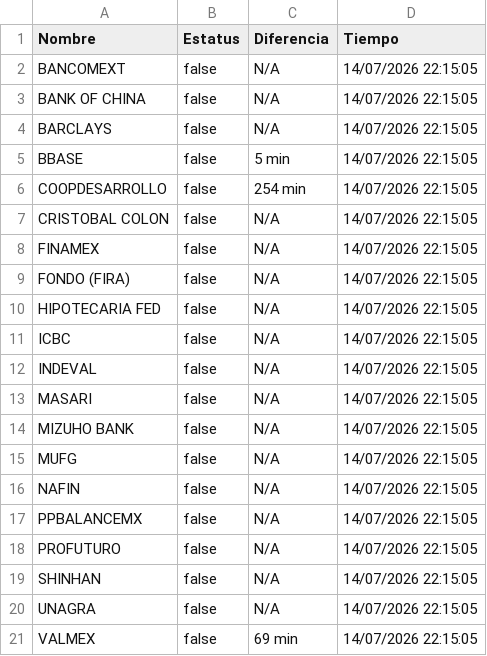
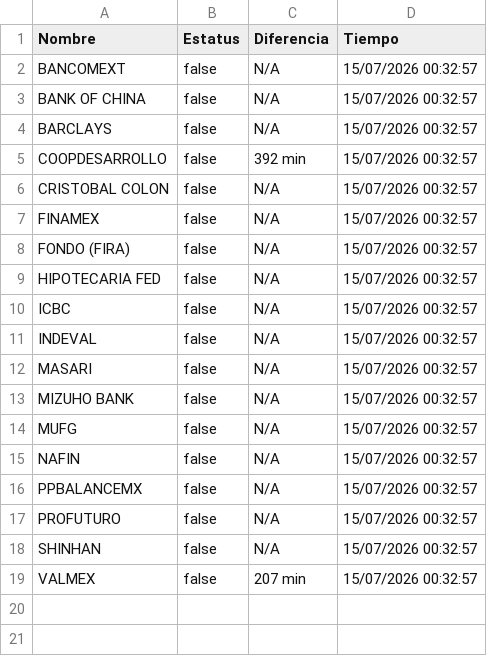
Before and after one commit to mali1412/monspei-scrapper, a CSV file: salidas/desconectados.csv, drawn as a sheet.

```diff
--- a/salidas/desconectados.csv
+++ b/salidas/desconectados.csv
@@ -1,21 +1,19 @@
 Nombre,Estatus,Diferencia,Tiempo
-"BANCOMEXT",false,N/A,14/07/2026 22:15:05
-"BANK OF CHINA",false,N/A,14/07/2026 22:15:05
-"BARCLAYS",false,N/A,14/07/2026 22:15:05
-"BBASE",false,5 min,14/07/2026 22:15:05
-"COOPDESARROLLO",false,254 min,14/07/2026 22:15:05
-"CRISTOBAL COLON",false,N/A,14/07/2026 22:15:05
-"FINAMEX",false,N/A,14/07/2026 22:15:05
-"FONDO (FIRA)",false,N/A,14/07/2026 22:15:05
-"HIPOTECARIA FED",false,N/A,14/07/2026 22:15:05
-"ICBC",false,N/A,14/07/2026 22:15:05
-"INDEVAL",false,N/A,14/07/2026 22:15:05
-"MASARI",false,N/A,14/07/2026 22:15:05
-"MIZUHO BANK",false,N/A,14/07/2026 22:15:05
-"MUFG",false,N/A,14/07/2026 22:15:05
-"NAFIN",false,N/A,14/07/2026 22:15:05
-"PPBALANCEMX",false,N/A,14/07/2026 22:15:05
-"PROFUTURO",false,N/A,14/07/2026 22:15:05
-"SHINHAN",false,N/A,14/07/2026 22:15:05
-"UNAGRA",false,N/A,14/07/2026 22:15:05
-"VALMEX",false,69 min,14/07/2026 22:15:05
+"BANCOMEXT",false,N/A,15/07/2026 00:32:57
+"BANK OF CHINA",false,N/A,15/07/2026 00:32:57
+"BARCLAYS",false,N/A,15/07/2026 00:32:57
+"COOPDESARROLLO",false,392 min,15/07/2026 00:32:57
+"CRISTOBAL COLON",false,N/A,15/07/2026 00:32:57
+"FINAMEX",false,N/A,15/07/2026 00:32:57
+"FONDO (FIRA)",false,N/A,15/07/2026 00:32:57
+"HIPOTECARIA FED",false,N/A,15/07/2026 00:32:57
+"ICBC",false,N/A,15/07/2026 00:32:57
+"INDEVAL",false,N/A,15/07/2026 00:32:57
+"MASARI",false,N/A,15/07/2026 00:32:57
+"MIZUHO BANK",false,N/A,15/07/2026 00:32:57
+"MUFG",false,N/A,15/07/2026 00:32:57
+"NAFIN",false,N/A,15/07/2026 00:32:57
+"PPBALANCEMX",false,N/A,15/07/2026 00:32:57
+"PROFUTURO",false,N/A,15/07/2026 00:32:57
+"SHINHAN",false,N/A,15/07/2026 00:32:57
+"VALMEX",false,207 min,15/07/2026 00:32:57
```
Also changed, not shown: salidas/all.csv, 2 other files.
